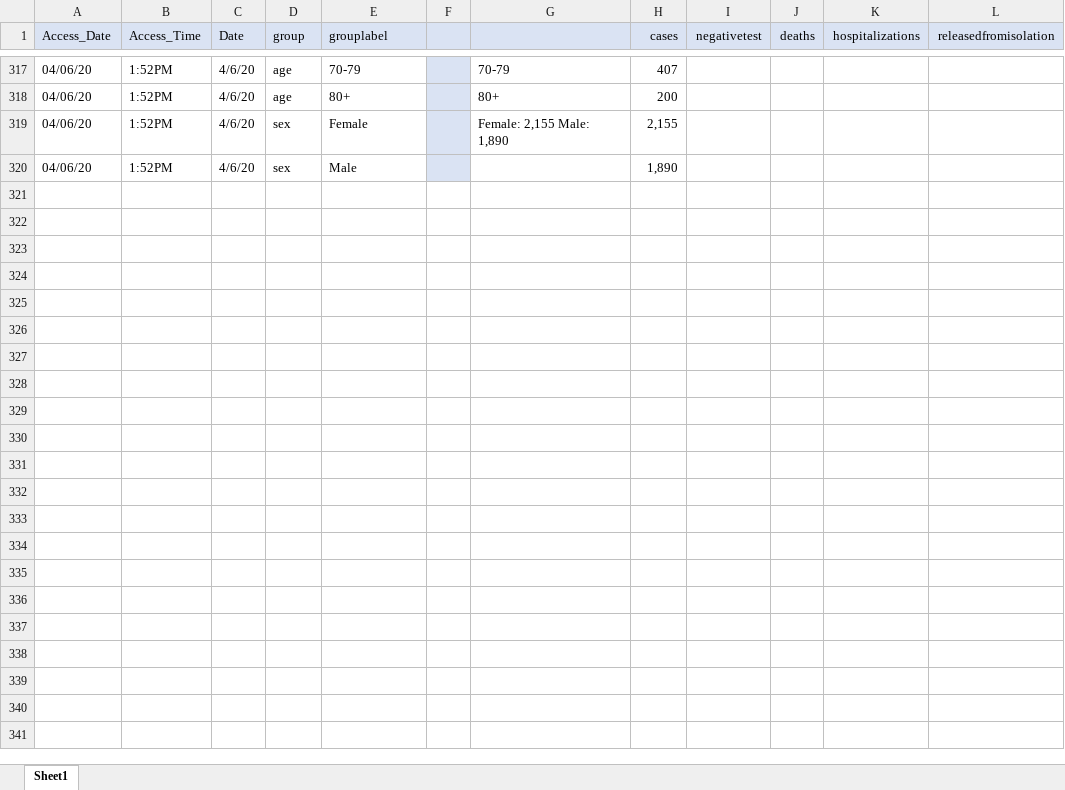
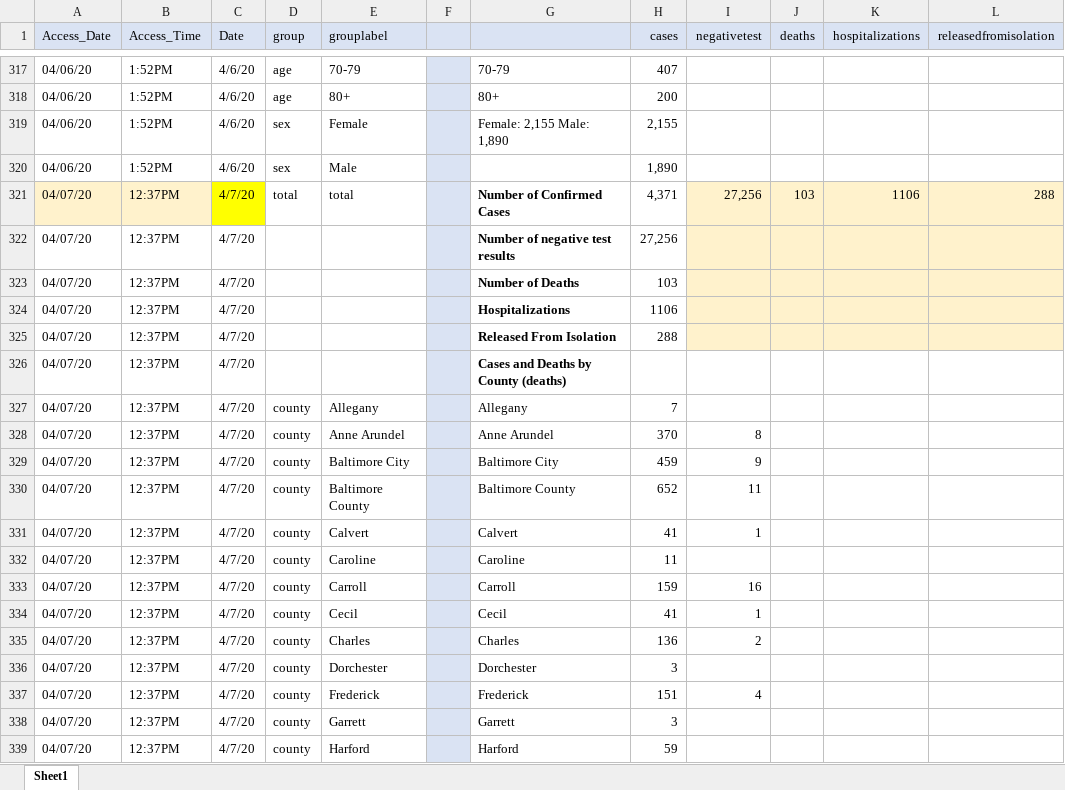
Before and after one commit to yoonjoung/COVID19_MD, an Excel workbook: DataMD/MDHealthDepartmentDashboard.xlsx, sheet Sheet1, drawn as a sheet; only a part is shown, gaps mark what is left out; values as stored, in another font and other column widths than the file's, no borders; the diff covers the shown part only; the diff names each change by its address in the sheet, - before the commit and + after, or states it on an @@ line.

```diff
--- a/DataMD/MDHealthDepartmentDashboard.xlsx (sheet Sheet1)
+++ b/DataMD/MDHealthDepartmentDashboard.xlsx (sheet Sheet1)
+row 321: 04/07/20 | 12:37PM | 4/7/20 | total | total |  | Number of Confirmed Cases | 4,371 | 27,256 | 103 | 1106 | 288
+row 322: 04/07/20 | 12:37PM | 4/7/20 |  |  |  | Number of negative test results | 27,256
+row 323: 04/07/20 | 12:37PM | 4/7/20 |  |  |  | Number of Deaths | 103
+row 324: 04/07/20 | 12:37PM | 4/7/20 |  |  |  | Hospitalizations | 1106
+row 325: 04/07/20 | 12:37PM | 4/7/20 |  |  |  | Released From Isolation | 288
+row 326: 04/07/20 | 12:37PM | 4/7/20 |  |  |  | Cases and Deaths by County (deaths)
+row 327: 04/07/20 | 12:37PM | 4/7/20 | county | Allegany |  | Allegany | 7
+row 328: 04/07/20 | 12:37PM | 4/7/20 | county | Anne Arundel |  | Anne Arundel | 370 | 8
+row 329: 04/07/20 | 12:37PM | 4/7/20 | county | Baltimore City |  | Baltimore City | 459 | 9
+row 330: 04/07/20 | 12:37PM | 4/7/20 | county | Baltimore County |  | Baltimore County | 652 | 11
+row 331: 04/07/20 | 12:37PM | 4/7/20 | county | Calvert |  | Calvert | 41 | 1
+row 332: 04/07/20 | 12:37PM | 4/7/20 | county | Caroline |  | Caroline | 11
+row 333: 04/07/20 | 12:37PM | 4/7/20 | county | Carroll |  | Carroll | 159 | 16
+row 334: 04/07/20 | 12:37PM | 4/7/20 | county | Cecil |  | Cecil | 41 | 1
+row 335: 04/07/20 | 12:37PM | 4/7/20 | county | Charles |  | Charles | 136 | 2
+row 336: 04/07/20 | 12:37PM | 4/7/20 | county | Dorchester |  | Dorchester | 3
+row 337: 04/07/20 | 12:37PM | 4/7/20 | county | Frederick |  | Frederick | 151 | 4
+row 338: 04/07/20 | 12:37PM | 4/7/20 | county | Garrett |  | Garrett | 3
+row 339: 04/07/20 | 12:37PM | 4/7/20 | county | Harford |  | Harford | 59
```
Also changed, not shown: 23 added rows elsewhere in this sheet, 3 other files.
